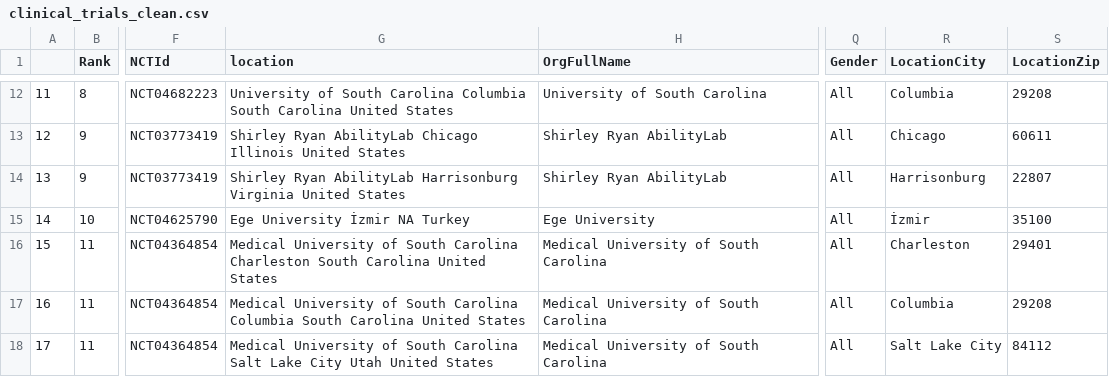
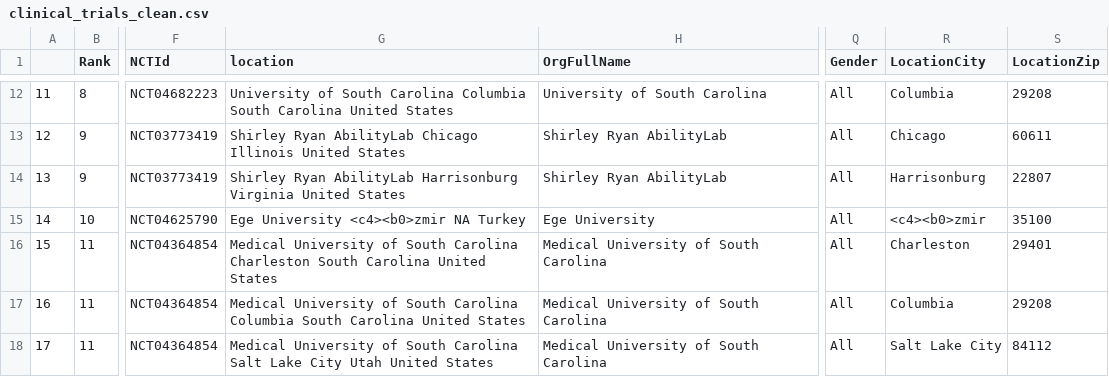
Before and after one commit to rbcavanaugh/find-aphasia-research, a CSV file: data/clinical_trials_clean.csv, drawn as a sheet; only a part is shown, gaps mark what is left out; the diff covers the shown part only; the diff names each change by its address in the sheet, - before the commit and + after, or states it on an @@ line.

```diff
--- a/data/clinical_trials_clean.csv
+++ b/data/clinical_trials_clean.csv
-G15 (location): Ege University İzmir NA Turkey
+G15 (location): Ege University <c4><b0>zmir NA Turkey
-R15 (LocationCity): İzmir
+R15 (LocationCity): <c4><b0>zmir
```
Also changed, not shown: 1 added row, 69 edited cells and row numbers in column A elsewhere in this file, docs/data/clinical_trials_clean.csv, 12 other files.
